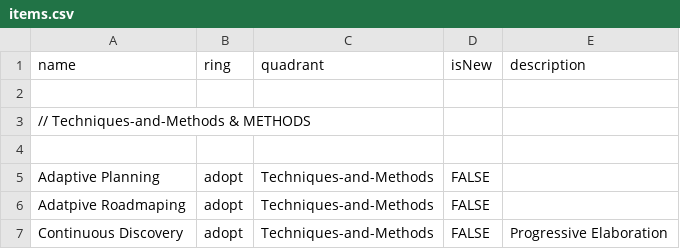
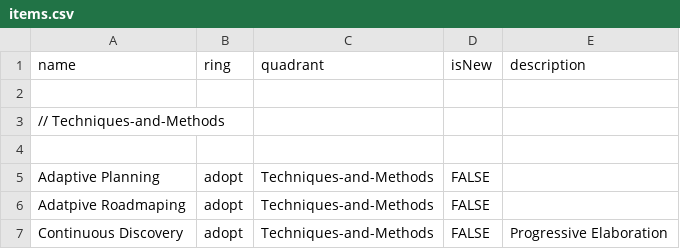
Before and after one commit to paul-aginicds/sonar, a CSV file: items.csv, drawn as a sheet; only a part is shown.

Commit message:
Update items.csv

```diff
--- a/items.csv
+++ b/items.csv
@@ -2,3 +2,3 @@ name,ring,quadrant,isNew,description
 
-// Techniques-and-Methods & METHODS  ,,,,
+// Techniques-and-Methods  ,,,,
 
```
